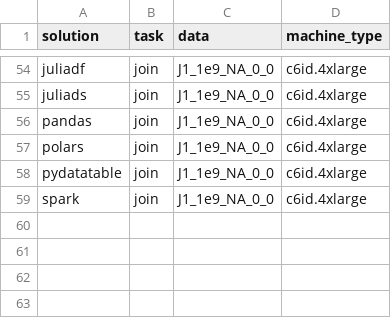
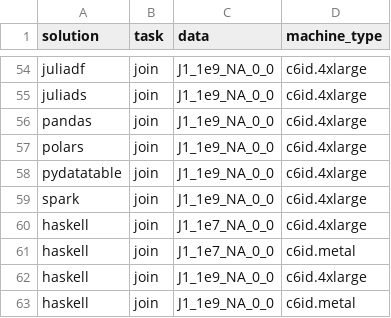
Before and after one commit to duckdblabs/db-benchmark, a CSV file: _control/skipped_benchmarks.csv, drawn as a sheet; only a part is shown, gaps mark what is left out; the diff names each change by its address in the sheet, - before the commit and + after, or states it on an @@ line.

Commit message:
feat: Skip haskell join benchmarks for J1_1e7 and J1_1e9

```diff
--- a/_control/skipped_benchmarks.csv
+++ b/_control/skipped_benchmarks.csv
+row 60: haskell | join | J1_1e7_NA_0_0 | c6id.4xlarge
+row 61: haskell | join | J1_1e7_NA_0_0 | c6id.metal
+row 62: haskell | join | J1_1e9_NA_0_0 | c6id.4xlarge
+row 63: haskell | join | J1_1e9_NA_0_0 | c6id.metal
```
